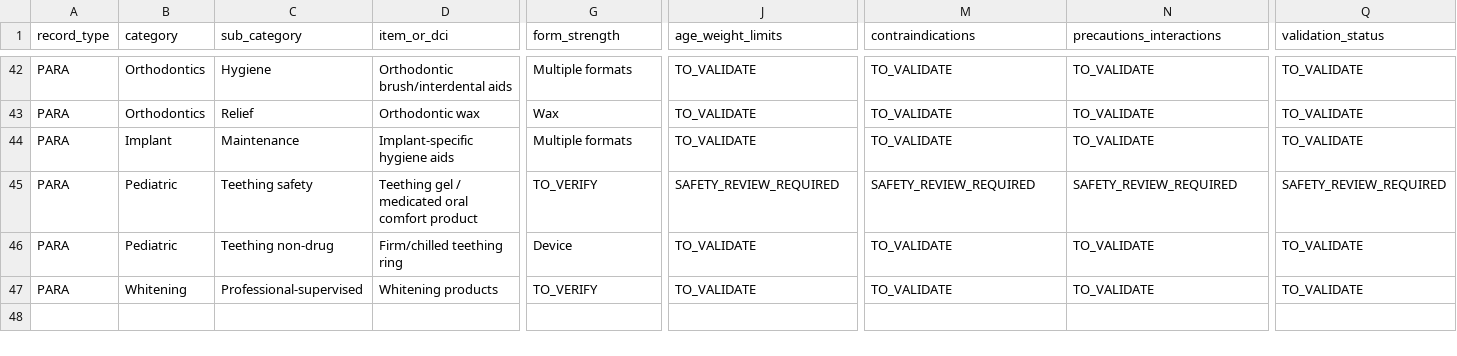
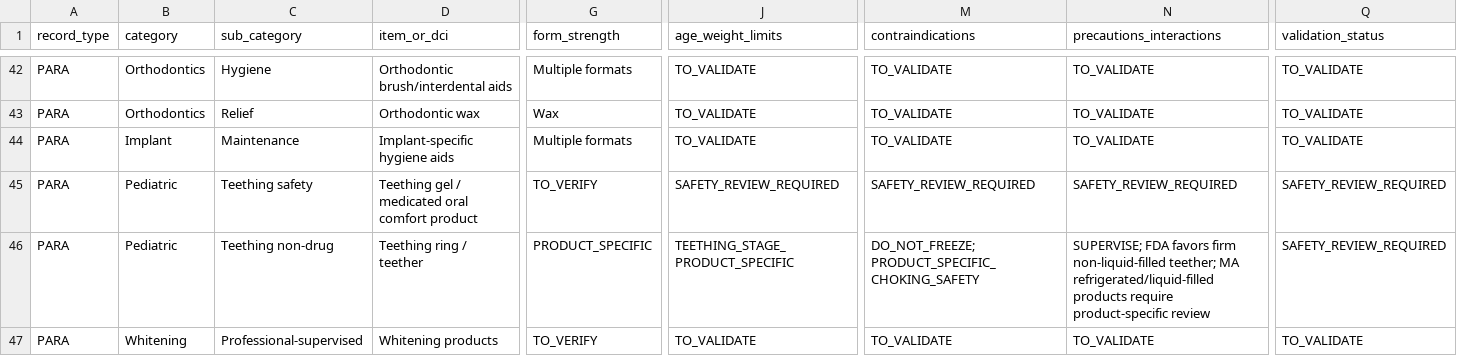
Before and after one commit to hraaaaf/Digital_crown, a CSV file: docs/audits/PRESCRIPTION_PHARMACOLOGY_MOROCCO_MASTER_DATASET_V1_2026-09-16.csv, drawn as a sheet; only a part is shown, gaps mark what is left out; the diff names each change by its address in the sheet, - before the commit and + after, or states it on an @@ line.

Commit message:
docs(pharmacology): apply teething safety correction to master dataset

```diff
--- a/docs/audits/PRESCRIPTION_PHARMACOLOGY_MOROCCO_MASTER_DATASET_V1_2026-09-16.csv
+++ b/docs/audits/PRESCRIPTION_PHARMACOLOGY_MOROCCO_MASTER_DATASET_V1_2026-09-16.csv
-D46 (item_or_dci): Firm/chilled teething ring
+D46 (item_or_dci): Teething ring / teether
-G46 (form_strength): Device
+G46 (form_strength): PRODUCT_SPECIFIC
-J46 (age_weight_limits): TO_VALIDATE
+J46 (age_weight_limits): TEETHING_STAGE_PRODUCT_SPECIFIC
-M46 (contraindications): TO_VALIDATE
+M46 (contraindications): DO_NOT_FREEZE; PRODUCT_SPECIFIC_CHOKING_SAFETY
-N46 (precautions_interactions): TO_VALIDATE
+N46 (precautions_interactions): SUPERVISE; FDA favors firm non-liquid-filled teether; MA refrigerated/liquid-filled products require product-specific review
-Q46 (validation_status): TO_VALIDATE
+Q46 (validation_status): SAFETY_REVIEW_REQUIRED
```
